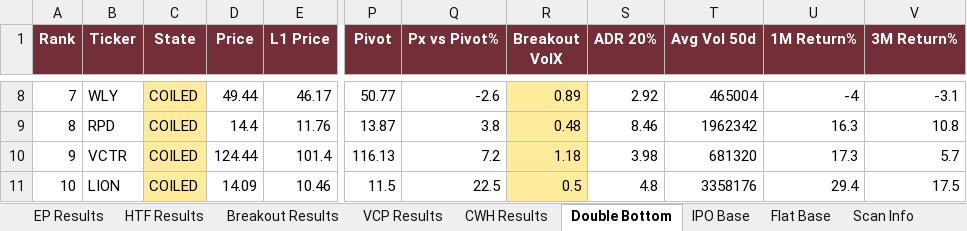
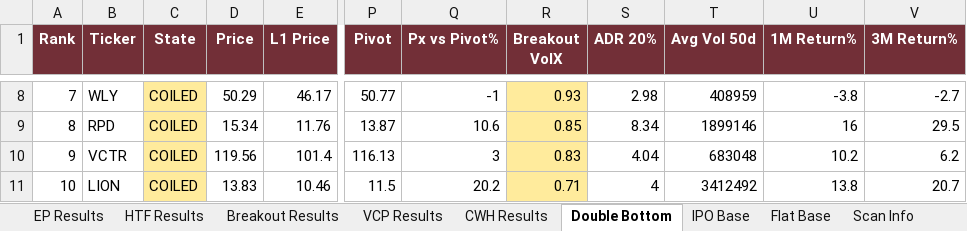
Before and after one commit to oscarwwcckk-cloud/stock-scan-dashboard, an Excel workbook: data/kq_scan_results.xlsx, sheet Double Bottom, drawn as a sheet; only a part is shown, gaps mark what is left out; values as stored, in another font and other column widths than the file's, no borders; the diff covers the shown part only; the diff names each change by its address in the sheet, - before the commit and + after, or states it on an @@ line.

```diff
--- a/data/kq_scan_results.xlsx (sheet Double Bottom)
+++ b/data/kq_scan_results.xlsx (sheet Double Bottom)
-D8 (Price): 49.44
+D8 (Price): 50.29
-Q8 (Px vs Pivot%): -2.6
+Q8 (Px vs Pivot%): -1
-R8 (Breakout VolX): 0.89
+R8 (Breakout VolX): 0.93
-S8 (ADR 20%): 2.92
+S8 (ADR 20%): 2.98
-T8 (Avg Vol 50d): 465004
+T8 (Avg Vol 50d): 408959
-U8 (1M Return%): -4
+U8 (1M Return%): -3.8
-V8 (3M Return%): -3.1
+V8 (3M Return%): -2.7
-D9 (Price): 14.4
+D9 (Price): 15.34
-Q9 (Px vs Pivot%): 3.8
+Q9 (Px vs Pivot%): 10.6
-R9 (Breakout VolX): 0.48
+R9 (Breakout VolX): 0.85
-S9 (ADR 20%): 8.46
+S9 (ADR 20%): 8.34
-T9 (Avg Vol 50d): 1962342
+T9 (Avg Vol 50d): 1899146
-U9 (1M Return%): 16.3
+U9 (1M Return%): 16
-V9 (3M Return%): 10.8
+V9 (3M Return%): 29.5
-D10 (Price): 124.44
+D10 (Price): 119.56
-Q10 (Px vs Pivot%): 7.2
+Q10 (Px vs Pivot%): 3
-R10 (Breakout VolX): 1.18
+R10 (Breakout VolX): 0.83
-S10 (ADR 20%): 3.98
+S10 (ADR 20%): 4.04
-T10 (Avg Vol 50d): 681320
+T10 (Avg Vol 50d): 683048
-U10 (1M Return%): 17.3
+U10 (1M Return%): 10.2
-V10 (3M Return%): 5.7
+V10 (3M Return%): 6.2
-D11 (Price): 14.09
+D11 (Price): 13.83
-Q11 (Px vs Pivot%): 22.5
+Q11 (Px vs Pivot%): 20.2
-R11 (Breakout VolX): 0.5
+R11 (Breakout VolX): 0.71
-S11 (ADR 20%): 4.8
+S11 (ADR 20%): 4
-T11 (Avg Vol 50d): 3358176
+T11 (Avg Vol 50d): 3412492
-U11 (1M Return%): 29.4
+U11 (1M Return%): 13.8
-V11 (3M Return%): 17.5
+V11 (3M Return%): 20.7
```
Also changed, not shown: 14 added rows, 13 removed rows, 325 edited cells, cell formats and row numbers in column A elsewhere in this sheet, sheet Breakout Results, sheet VCP Results, sheet EP Results, sheet CWH Results, sheet HTF Results, sheet IPO Base, 2 more sheets, 2 other files.
